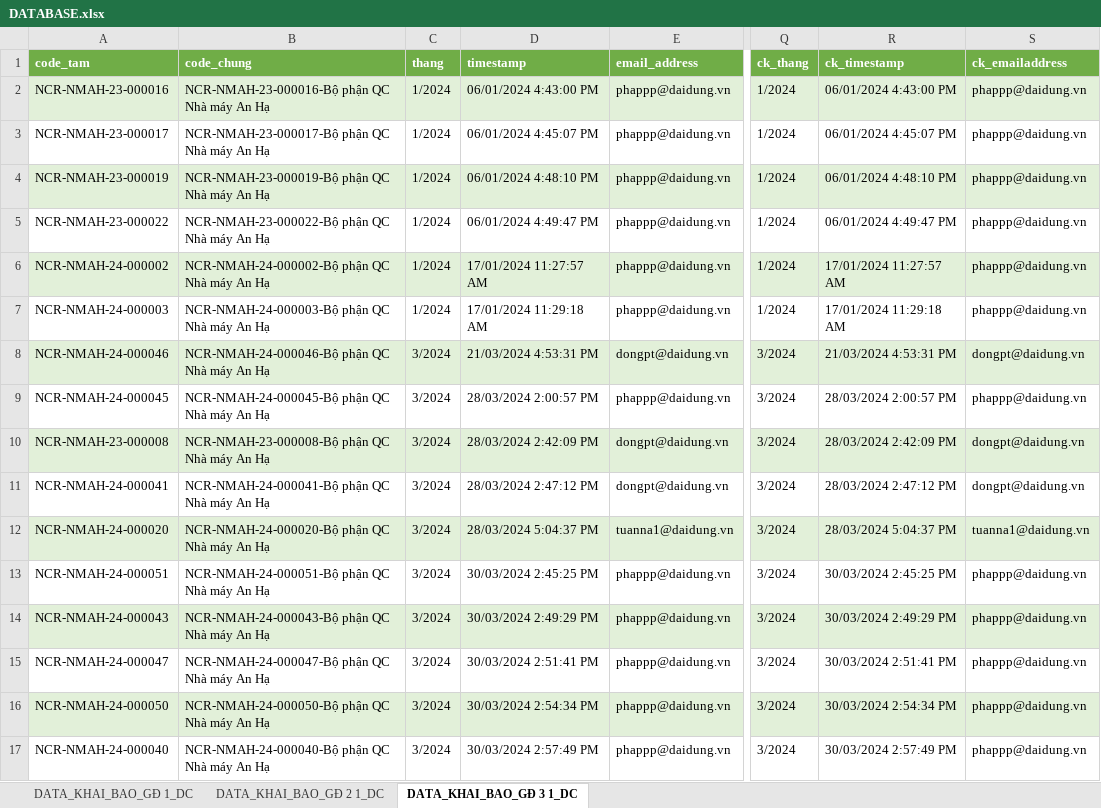
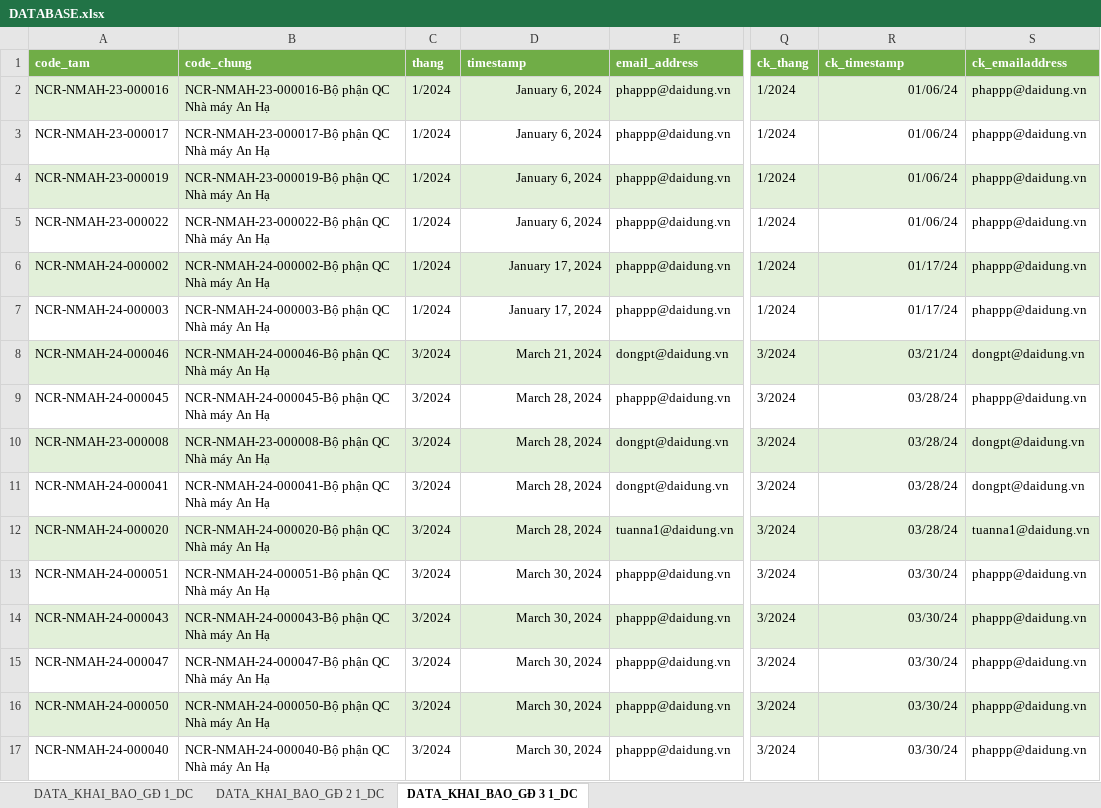
Before and after one commit to huytg-ksnb/NCR---Process, an Excel workbook: DATABASE.xlsx, sheet DATA_KHAI_BAO_GĐ 3 1_DC, drawn as a sheet; only a part is shown, gaps mark what is left out; values as stored, in another font and other column widths than the file's, no borders; the diff names each change by its address in the sheet, - before the commit and + after, or states it on an @@ line.

```diff
--- a/DATABASE.xlsx (sheet DATA_KHAI_BAO_GĐ 3 1_DC)
+++ b/DATABASE.xlsx (sheet DATA_KHAI_BAO_GĐ 3 1_DC)
-D2 (timestamp): 06/01/2024 4:43:00 PM
+D2 (timestamp): January 6, 2024
-R2 (ck_timestamp): 06/01/2024 4:43:00 PM
+R2 (ck_timestamp): 01/06/24
-D3 (timestamp): 06/01/2024 4:45:07 PM
+D3 (timestamp): January 6, 2024
-R3 (ck_timestamp): 06/01/2024 4:45:07 PM
+R3 (ck_timestamp): 01/06/24
-D4 (timestamp): 06/01/2024 4:48:10 PM
+D4 (timestamp): January 6, 2024
-R4 (ck_timestamp): 06/01/2024 4:48:10 PM
+R4 (ck_timestamp): 01/06/24
-D5 (timestamp): 06/01/2024 4:49:47 PM
+D5 (timestamp): January 6, 2024
-R5 (ck_timestamp): 06/01/2024 4:49:47 PM
+R5 (ck_timestamp): 01/06/24
-D6 (timestamp): 17/01/2024 11:27:57 AM
+D6 (timestamp): January 17, 2024
-R6 (ck_timestamp): 17/01/2024 11:27:57 AM
+R6 (ck_timestamp): 01/17/24
-D7 (timestamp): 17/01/2024 11:29:18 AM
+D7 (timestamp): January 17, 2024
-R7 (ck_timestamp): 17/01/2024 11:29:18 AM
+R7 (ck_timestamp): 01/17/24
-D8 (timestamp): 21/03/2024 4:53:31 PM
+D8 (timestamp): March 21, 2024
-R8 (ck_timestamp): 21/03/2024 4:53:31 PM
+R8 (ck_timestamp): 03/21/24
-D9 (timestamp): 28/03/2024 2:00:57 PM
+D9 (timestamp): March 28, 2024
-R9 (ck_timestamp): 28/03/2024 2:00:57 PM
+R9 (ck_timestamp): 03/28/24
-D10 (timestamp): 28/03/2024 2:42:09 PM
+D10 (timestamp): March 28, 2024
-R10 (ck_timestamp): 28/03/2024 2:42:09 PM
+R10 (ck_timestamp): 03/28/24
-D11 (timestamp): 28/03/2024 2:47:12 PM
+D11 (timestamp): March 28, 2024
-R11 (ck_timestamp): 28/03/2024 2:47:12 PM
+R11 (ck_timestamp): 03/28/24
-D12 (timestamp): 28/03/2024 5:04:37 PM
+D12 (timestamp): March 28, 2024
-R12 (ck_timestamp): 28/03/2024 5:04:37 PM
+R12 (ck_timestamp): 03/28/24
-D13 (timestamp): 30/03/2024 2:45:25 PM
+D13 (timestamp): March 30, 2024
-R13 (ck_timestamp): 30/03/2024 2:45:25 PM
+R13 (ck_timestamp): 03/30/24
-D14 (timestamp): 30/03/2024 2:49:29 PM
+D14 (timestamp): March 30, 2024
-R14 (ck_timestamp): 30/03/2024 2:49:29 PM
+R14 (ck_timestamp): 03/30/24
-D15 (timestamp): 30/03/2024 2:51:41 PM
+D15 (timestamp): March 30, 2024
-R15 (ck_timestamp): 30/03/2024 2:51:41 PM
+R15 (ck_timestamp): 03/30/24
-D16 (timestamp): 30/03/2024 2:54:34 PM
+D16 (timestamp): March 30, 2024
-R16 (ck_timestamp): 30/03/2024 2:54:34 PM
+R16 (ck_timestamp): 03/30/24
-D17 (timestamp): 30/03/2024 2:57:49 PM
+D17 (timestamp): March 30, 2024
-R17 (ck_timestamp): 30/03/2024 2:57:49 PM
+R17 (ck_timestamp): 03/30/24
```
Also changed, not shown: sheet DATA_KHAI_BAO_GĐ 1_DC, 9 other files.
